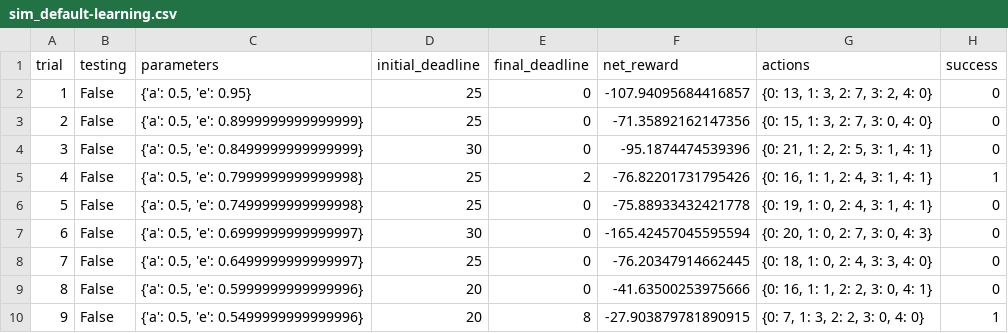
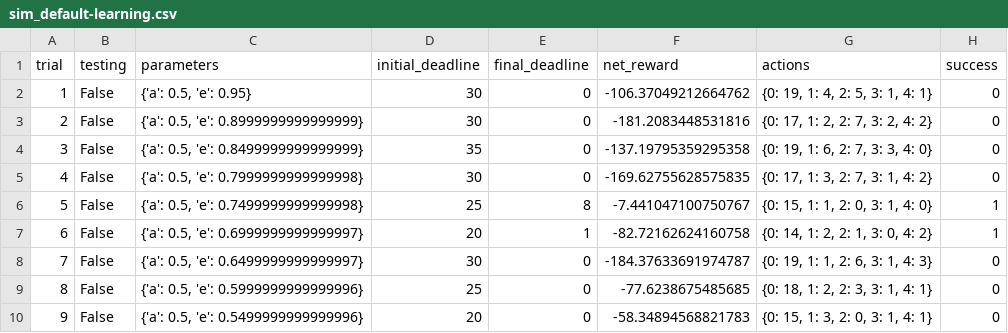
Before and after one commit to fierceX/Udacity_Report, a CSV file: smartcab/logs/sim_default-learning.csv, drawn as a sheet; only a part is shown; the diff covers the shown part only.

```diff
--- a/smartcab/logs/sim_default-learning.csv
+++ b/smartcab/logs/sim_default-learning.csv
@@ -1,10 +1,10 @@
 trial,testing,parameters,initial_deadline,final_deadline,net_reward,actions,success
-1,False,"{'a': 0.5, 'e': 0.95}",25,0,-107.94095684416857,"{0: 13, 1: 3, 2: 7, 3: 2, 4: 0}",0
-2,False,"{'a': 0.5, 'e': 0.8999999999999999}",25,0,-71.35892162147356,"{0: 15, 1: 3, 2: 7, 3: 0, 4: 0}",0
-3,False,"{'a': 0.5, 'e': 0.8499999999999999}",30,0,-95.1874474539396,"{0: 21, 1: 2, 2: 5, 3: 1, 4: 1}",0
-4,False,"{'a': 0.5, 'e': 0.7999999999999998}",25,2,-76.82201731795426,"{0: 16, 1: 1, 2: 4, 3: 1, 4: 1}",1
-5,False,"{'a': 0.5, 'e': 0.7499999999999998}",25,0,-75.88933432421778,"{0: 19, 1: 0, 2: 4, 3: 1, 4: 1}",0
-6,False,"{'a': 0.5, 'e': 0.6999999999999997}",30,0,-165.42457045595594,"{0: 20, 1: 0, 2: 7, 3: 0, 4: 3}",0
-7,False,"{'a': 0.5, 'e': 0.6499999999999997}",25,0,-76.20347914662445,"{0: 18, 1: 0, 2: 4, 3: 3, 4: 0}",0
-8,False,"{'a': 0.5, 'e': 0.5999999999999996}",20,0,-41.63500253975666,"{0: 16, 1: 1, 2: 2, 3: 0, 4: 1}",0
-9,False,"{'a': 0.5, 'e': 0.5499999999999996}",20,8,-27.903879781890915,"{0: 7, 1: 3, 2: 2, 3: 0, 4: 0}",1
+1,False,"{'a': 0.5, 'e': 0.95}",30,0,-106.37049212664762,"{0: 19, 1: 4, 2: 5, 3: 1, 4: 1}",0
+2,False,"{'a': 0.5, 'e': 0.8999999999999999}",30,0,-181.2083448531816,"{0: 17, 1: 2, 2: 7, 3: 2, 4: 2}",0
+3,False,"{'a': 0.5, 'e': 0.8499999999999999}",35,0,-137.19795359295358,"{0: 19, 1: 6, 2: 7, 3: 3, 4: 0}",0
+4,False,"{'a': 0.5, 'e': 0.7999999999999998}",30,0,-169.62755628575835,"{0: 17, 1: 3, 2: 7, 3: 1, 4: 2}",0
+5,False,"{'a': 0.5, 'e': 0.7499999999999998}",25,8,-7.441047100750767,"{0: 15, 1: 1, 2: 0, 3: 1, 4: 0}",1
+6,False,"{'a': 0.5, 'e': 0.6999999999999997}",20,1,-82.72162624160758,"{0: 14, 1: 2, 2: 1, 3: 0, 4: 2}",1
+7,False,"{'a': 0.5, 'e': 0.6499999999999997}",30,0,-184.37633691974787,"{0: 19, 1: 1, 2: 6, 3: 1, 4: 3}",0
+8,False,"{'a': 0.5, 'e': 0.5999999999999996}",25,0,-77.6238675485685,"{0: 18, 1: 2, 2: 3, 3: 1, 4: 1}",0
+9,False,"{'a': 0.5, 'e': 0.5499999999999996}",20,0,-58.34894568821783,"{0: 15, 1: 3, 2: 0, 3: 1, 4: 1}",0
```
Also changed, not shown: 83 edited cells elsewhere in this file, 6 other files.
